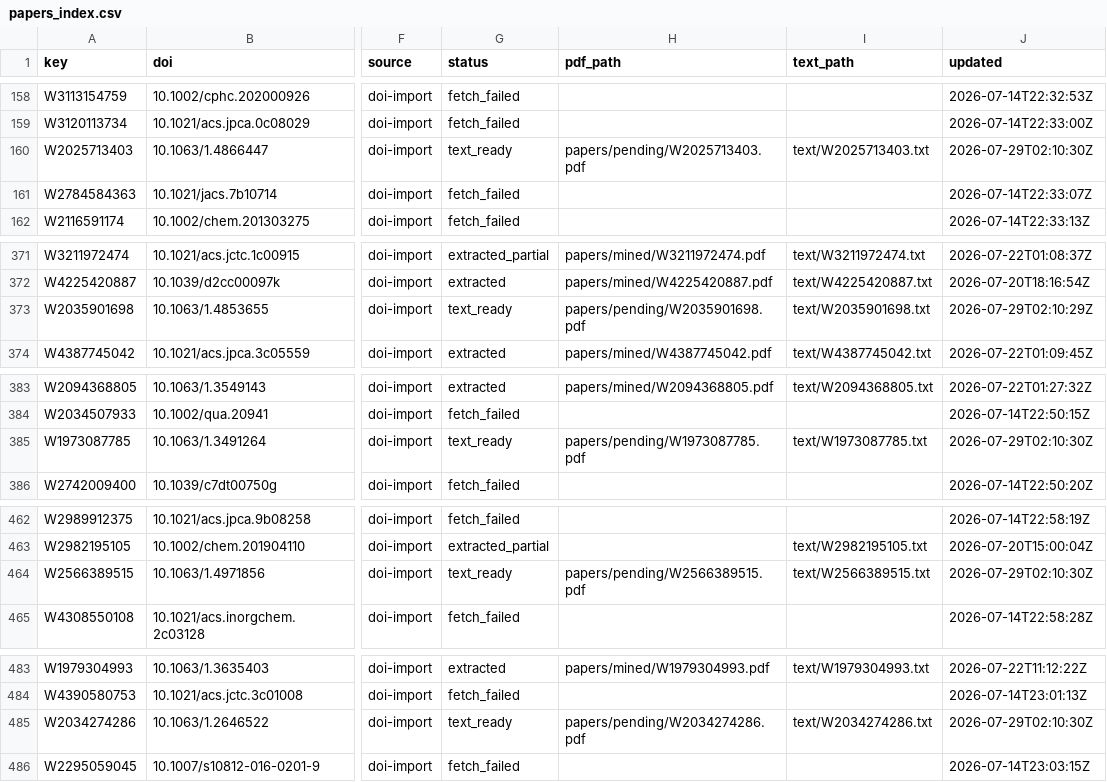
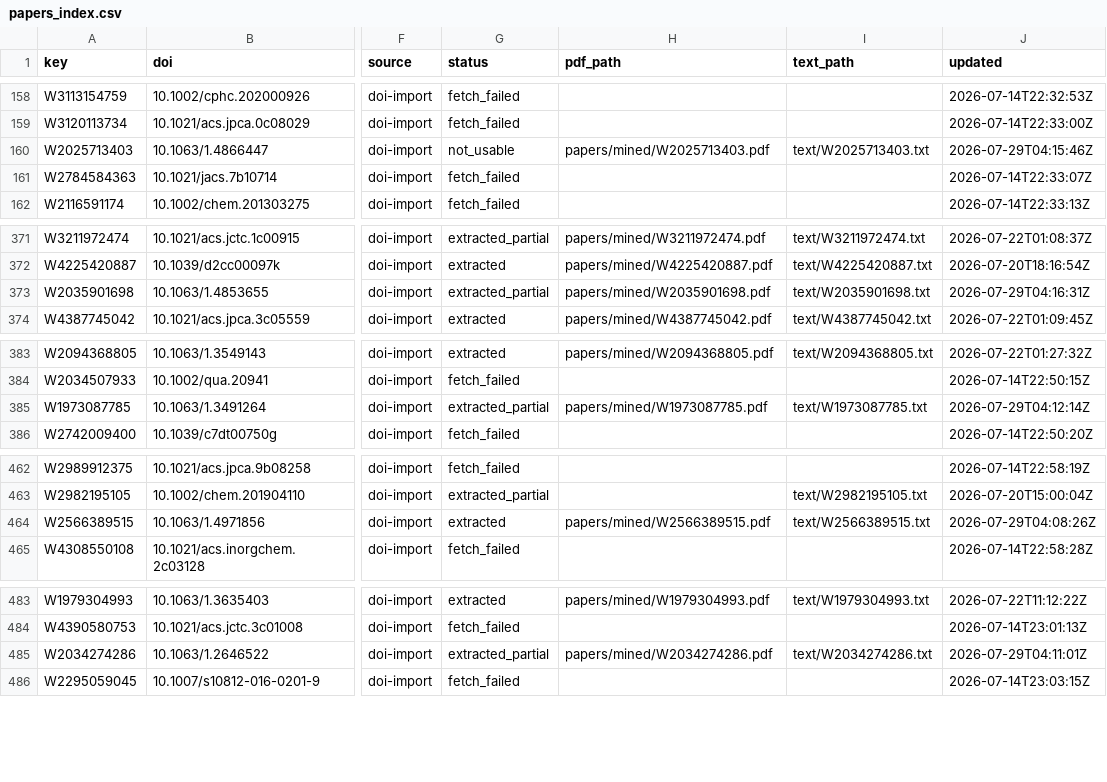
Before and after one commit to victorchanglee/aimdb, a CSV file: database/papers_index.csv, drawn as a sheet; only a part is shown, gaps mark what is left out; the diff covers the shown part only; the diff names each change by its address in the sheet, - before the commit and + after, or states it on an @@ line.

```diff
--- a/database/papers_index.csv
+++ b/database/papers_index.csv
-G160 (status): text_ready
+G160 (status): not_usable
-H160 (pdf_path): papers/pending/W2025713403.pdf
+H160 (pdf_path): papers/mined/W2025713403.pdf
-J160 (updated): 2026-07-29T02:10:30Z
+J160 (updated): 2026-07-29T04:15:46Z
-G373 (status): text_ready
+G373 (status): extracted_partial
-H373 (pdf_path): papers/pending/W2035901698.pdf
+H373 (pdf_path): papers/mined/W2035901698.pdf
-J373 (updated): 2026-07-29T02:10:29Z
+J373 (updated): 2026-07-29T04:16:31Z
-G385 (status): text_ready
+G385 (status): extracted_partial
-H385 (pdf_path): papers/pending/W1973087785.pdf
+H385 (pdf_path): papers/mined/W1973087785.pdf
-J385 (updated): 2026-07-29T02:10:30Z
+J385 (updated): 2026-07-29T04:12:14Z
-G464 (status): text_ready
+G464 (status): extracted
-H464 (pdf_path): papers/pending/W2566389515.pdf
+H464 (pdf_path): papers/mined/W2566389515.pdf
-J464 (updated): 2026-07-29T02:10:30Z
+J464 (updated): 2026-07-29T04:08:26Z
-G485 (status): text_ready
+G485 (status): extracted_partial
-H485 (pdf_path): papers/pending/W2034274286.pdf
+H485 (pdf_path): papers/mined/W2034274286.pdf
-J485 (updated): 2026-07-29T02:10:30Z
+J485 (updated): 2026-07-29T04:11:01Z
```
Also changed, not shown: 15 edited cells elsewhere in this file, 2 other files.
